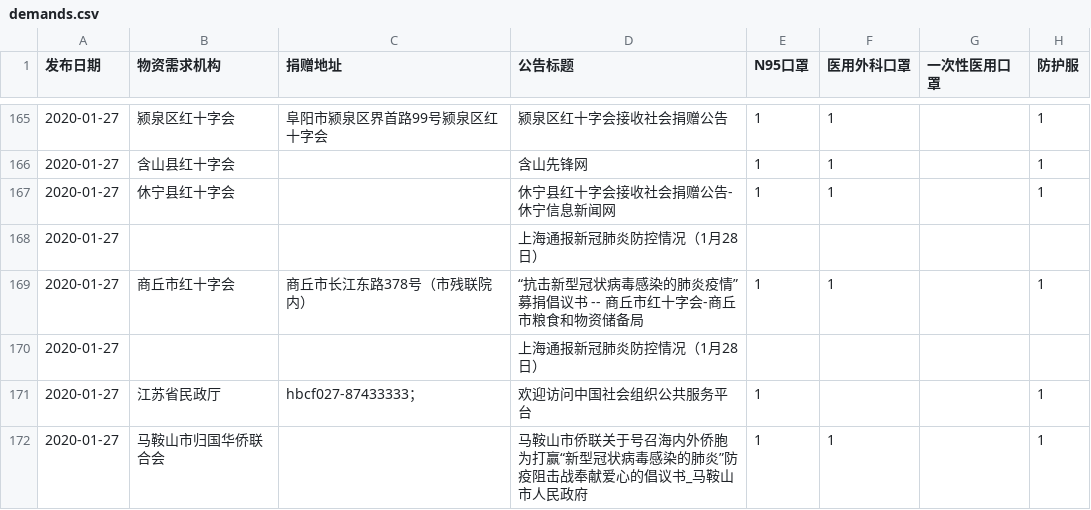
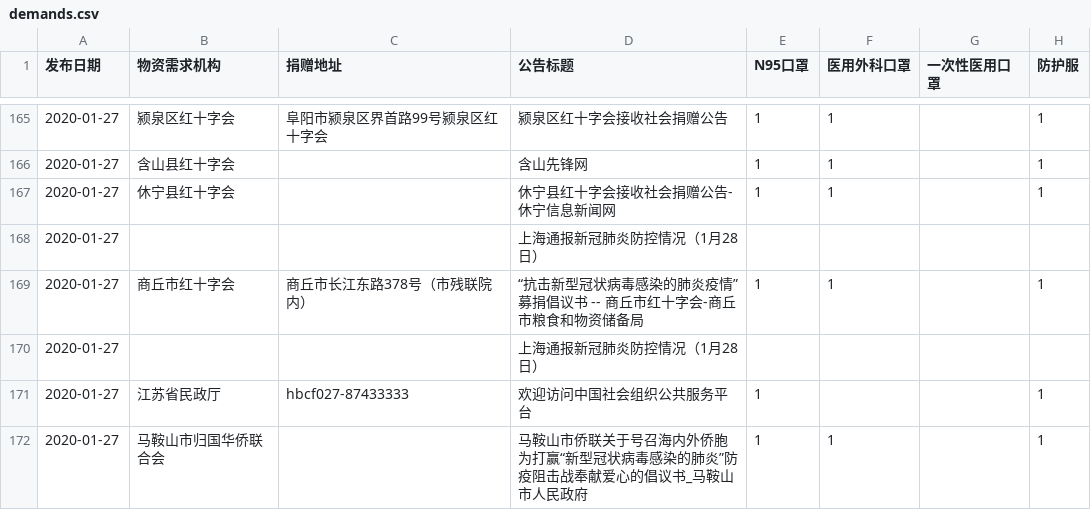
Before and after one commit to PyBeaner/nCoV-supplies, a CSV file: data/demands.csv, drawn as a sheet; only a part is shown, gaps mark what is left out; the diff covers the shown part only; the diff names each change by its address in the sheet, - before the commit and + after, or states it on an @@ line.

```diff
--- a/data/demands.csv
+++ b/data/demands.csv
-C171 (捐赠地址): hbcf027-87433333；
+C171 (捐赠地址): hbcf027-87433333
```
Also changed, not shown: 48 edited cells elsewhere in this file, 1 other file.
